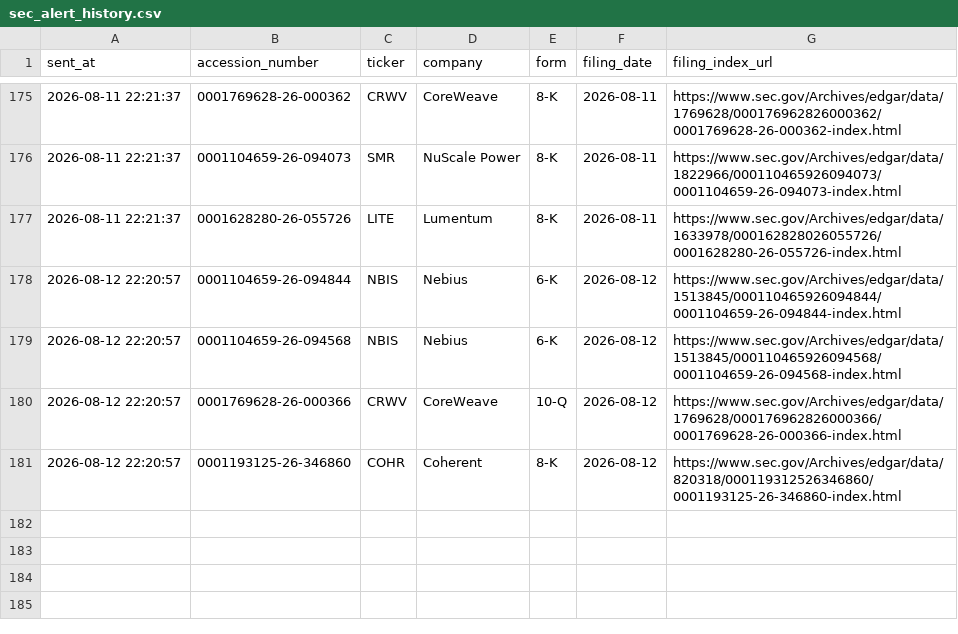
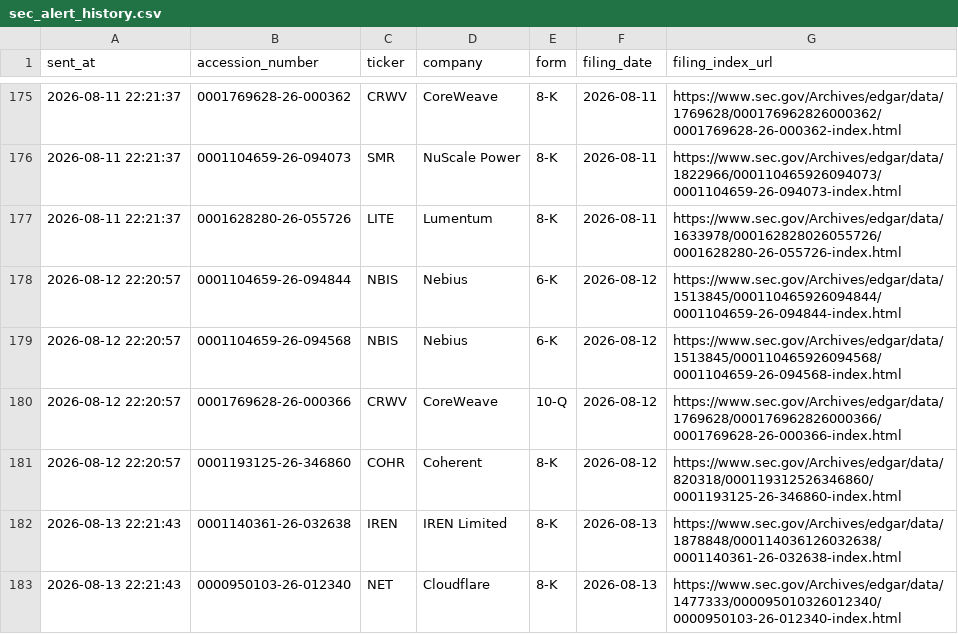
Before and after one commit to GhcFrank/investment-os, a CSV file: data/events/sec_alert_history.csv, drawn as a sheet; only a part is shown, gaps mark what is left out; the diff names each change by its address in the sheet, - before the commit and + after, or states it on an @@ line.

```diff
--- a/data/events/sec_alert_history.csv
+++ b/data/events/sec_alert_history.csv
+row 182: 2026-08-13 22:21:43 | 0001140361-26-032638 | IREN | IREN Limited | 8-K | 2026-08-13 | https://www.sec.gov/Archives/edgar/data/1878848/000114036126032638/0001140361-26-032638-index.html
+row 183: 2026-08-13 22:21:43 | 0000950103-26-012340 | NET | Cloudflare | 8-K | 2026-08-13 | https://www.sec.gov/Archives/edgar/data/1477333/000095010326012340/0000950103-26-012340-index.html
```
Also changed, not shown: data/events/sec_filings.csv, data/market_data/gpu_cloud_market_fetch_log.csv, 41 other files.
